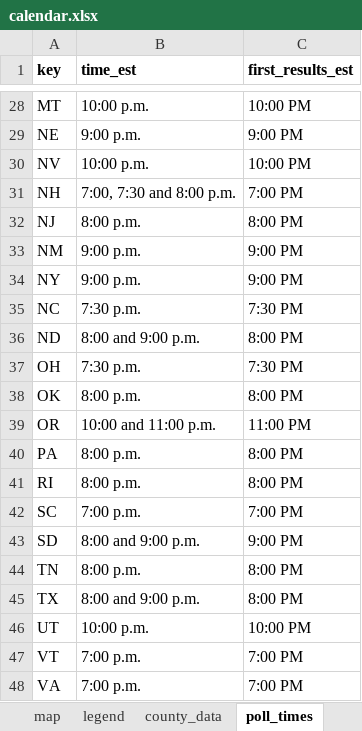
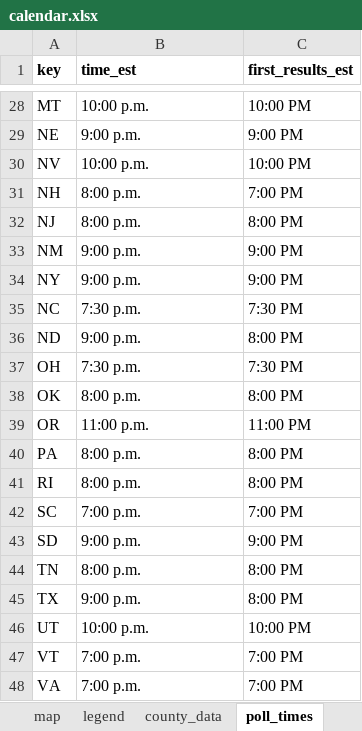
Before and after one commit to nprapps/elections16-general, an Excel workbook: data/calendar.xlsx, sheet poll_times, drawn as a sheet; only a part is shown, gaps mark what is left out; values as stored, in another font and other column widths than the file's, no borders; charts and pictures not drawn; the diff covers the shown part only; the diff names each change by its address in the sheet, - before the commit and + after, or states it on an @@ line.

Commit message:
use poll closing time, not first results expected. closes #45

```diff
--- a/data/calendar.xlsx (sheet poll_times)
+++ b/data/calendar.xlsx (sheet poll_times)
-B31 (time_est): 7:00, 7:30 and 8:00 p.m.
+B31 (time_est): 8:00 p.m.
-B36 (time_est): 8:00 and 9:00 p.m.
+B36 (time_est): 9:00 p.m.
-B39 (time_est): 10:00 and 11:00 p.m.
+B39 (time_est): 11:00 p.m.
-B43 (time_est): 8:00 and 9:00 p.m.
+B43 (time_est): 9:00 p.m.
-B45 (time_est): 8:00 and 9:00 p.m.
+B45 (time_est): 9:00 p.m.
```
Also changed, not shown: 8 edited cells elsewhere in this sheet, sheet content, sheet legend, 1 other file.
